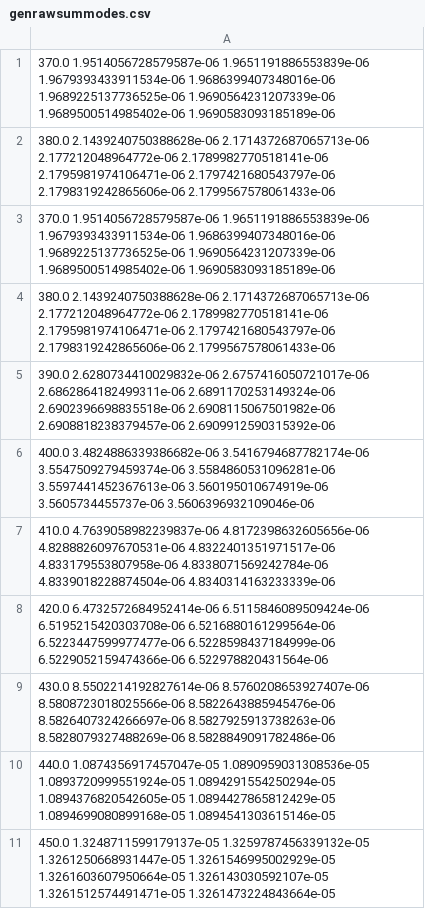
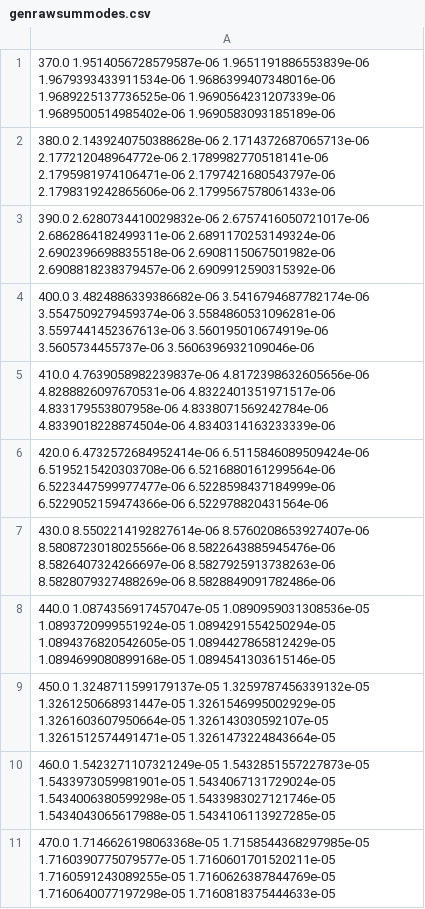
Before and after one commit to sdorsher/PythonNumericalAndStatisticalErrorAnalysis, a CSV file: genrawsummodes.csv, drawn as a sheet; only a part is shown; the shorter side is filled out with more unchanged rows.

```diff
--- a/genrawsummodes.csv
+++ b/genrawsummodes.csv
@@ -2,4 +2,2 @@
 380.0 2.1439240750388628e-06 2.1714372687065713e-06 2.177212048964772e-06 2.1789982770518141e-06 2.1795981974106471e-06 2.1797421680543797e-06 2.1798319242865606e-06 2.1799567578061433e-06
-370.0 1.9514056728579587e-06 1.9651191886553839e-06 1.9679393433911534e-06 1.9686399407348016e-06 1.9689225137736525e-06 1.9690564231207339e-06 1.9689500514985402e-06 1.9690583093185189e-06
-380.0 2.1439240750388628e-06 2.1714372687065713e-06 2.177212048964772e-06 2.1789982770518141e-06 2.1795981974106471e-06 2.1797421680543797e-06 2.1798319242865606e-06 2.1799567578061433e-06
 390.0 2.6280734410029832e-06 2.6757416050721017e-06 2.6862864182499311e-06 2.6891170253149324e-06 2.6902396698835518e-06 2.6908115067501982e-06 2.6908818238379457e-06 2.6909912590315392e-06
```
Also changed, not shown: 4 other files.
